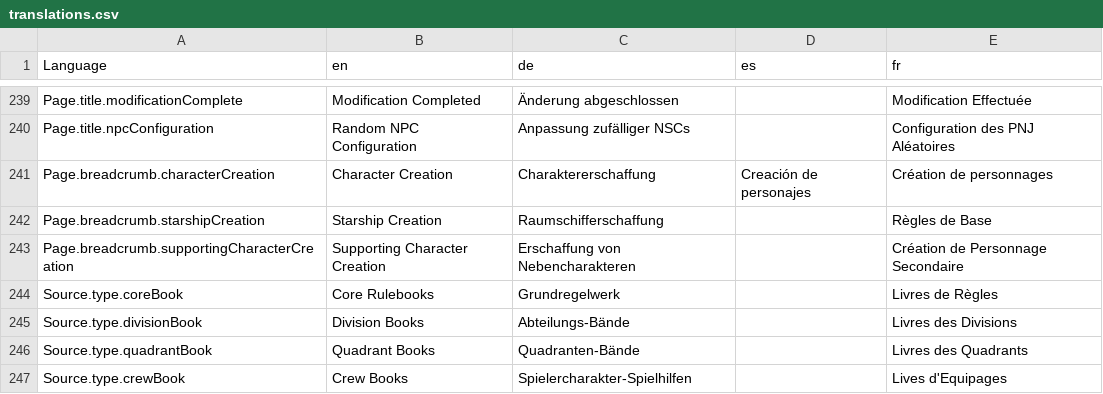
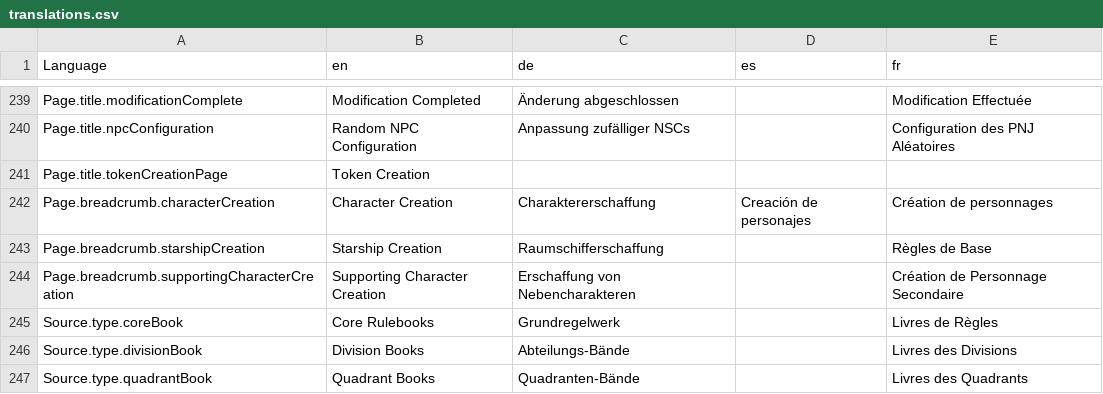
Before and after one commit to bcholmes/StarTrek2d20, a CSV file: translation/translations.csv, drawn as a sheet; only a part is shown, gaps mark what is left out; the shorter side is filled out with more unchanged rows; the diff names each change by its address in the sheet, - before the commit and + after, or states it on an @@ line.

Commit message:
initial work on token generator

```diff
--- a/translation/translations.csv
+++ b/translation/translations.csv
+row 241: Page.title.tokenCreationPage | Token Creation
```
Also changed, not shown: 20 other files.
